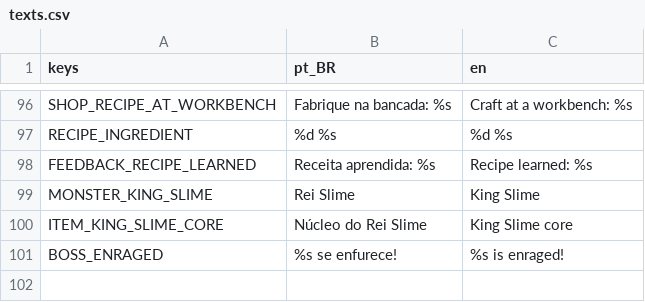
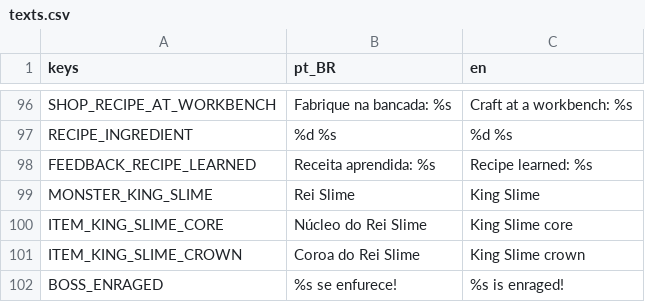
Before and after one commit to joaovictormendessilva/2d-isometric, a CSV file: data/i18n/texts.csv, drawn as a sheet; only a part is shown, gaps mark what is left out.

Commit message:
Stage F5a: King Slime core crafts a King Slime crown at the workbench (head slot, stronger than the copper helmet)

```diff
--- a/data/i18n/texts.csv
+++ b/data/i18n/texts.csv
@@ -100,2 +100,3 @@ MONSTER_KING_SLIME,Rei Slime,King Slime
 ITEM_KING_SLIME_CORE,Núcleo do Rei Slime,King Slime core
+ITEM_KING_SLIME_CROWN,Coroa do Rei Slime,King Slime crown
 BOSS_ENRAGED,%s se enfurece!,%s is enraged!
```
Also changed, not shown: 10 other files.
